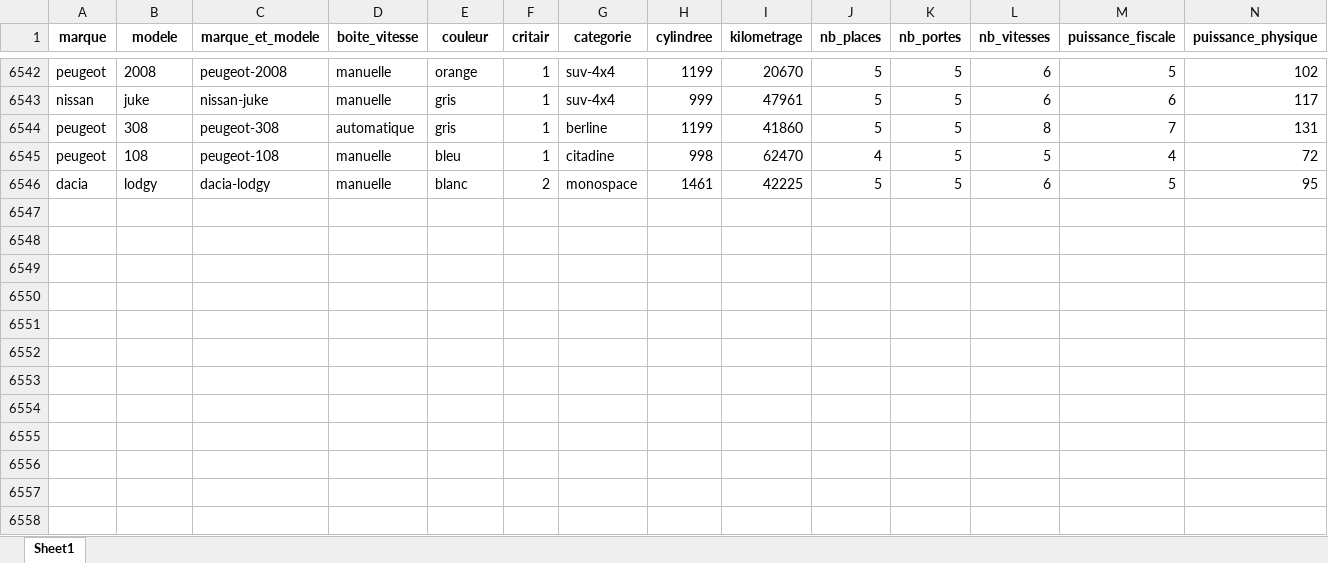
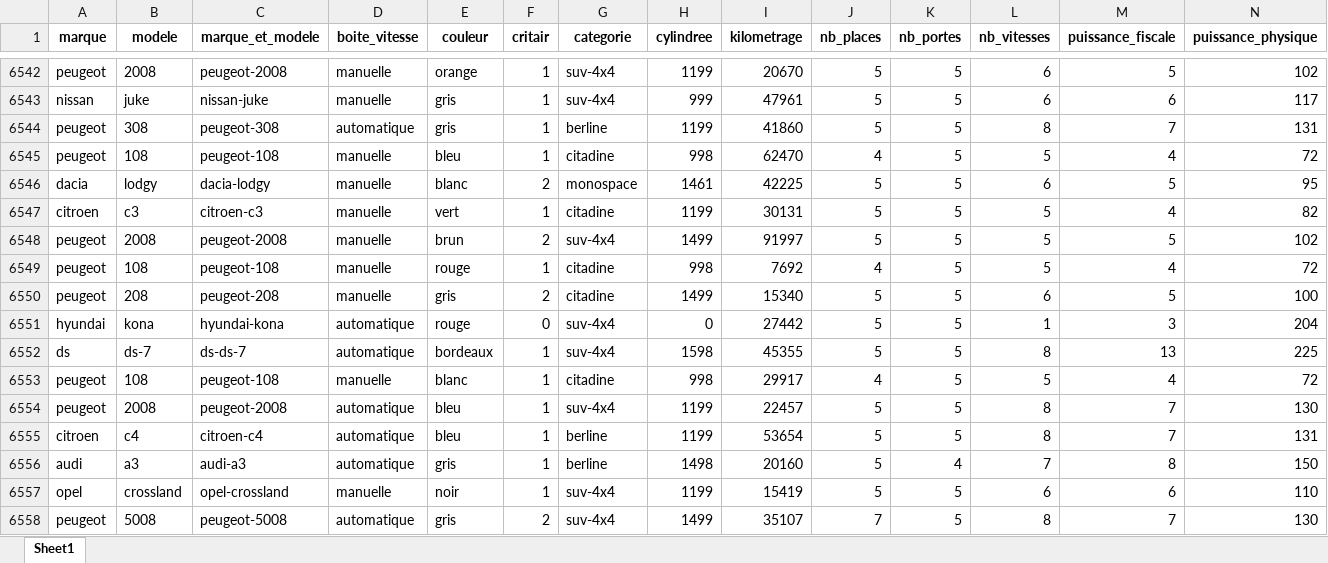
Before and after one commit to almadrava/cars-price-prediction, an Excel workbook: src/data/clean_data.xlsx, sheet Sheet1, drawn as a sheet; only a part is shown, gaps mark what is left out; values as stored, in another font and other column widths than the file's, no borders; rows hold the shown columns only; the diff names each change by its address in the sheet, - before the commit and + after, or states it on an @@ line.

```diff
--- a/src/data/clean_data.xlsx (sheet Sheet1)
+++ b/src/data/clean_data.xlsx (sheet Sheet1)
+row 6547: citroen | c3 | citroen-c3 | manuelle | vert | 1 | citadine | 1199 | 30131 | 5 | 5 | 5 | 4 | 82
+row 6548: peugeot | 2008 | peugeot-2008 | manuelle | brun | 2 | suv-4x4 | 1499 | 91997 | 5 | 5 | 5 | 5 | 102
+row 6549: peugeot | 108 | peugeot-108 | manuelle | rouge | 1 | citadine | 998 | 7692 | 4 | 5 | 5 | 4 | 72
+row 6550: peugeot | 208 | peugeot-208 | manuelle | gris | 2 | citadine | 1499 | 15340 | 5 | 5 | 6 | 5 | 100
+row 6551: hyundai | kona | hyundai-kona | automatique | rouge | 0 | suv-4x4 | 0 | 27442 | 5 | 5 | 1 | 3 | 204
+row 6552: ds | ds-7 | ds-ds-7 | automatique | bordeaux | 1 | suv-4x4 | 1598 | 45355 | 5 | 5 | 8 | 13 | 225
+row 6553: peugeot | 108 | peugeot-108 | manuelle | blanc | 1 | citadine | 998 | 29917 | 4 | 5 | 5 | 4 | 72
+row 6554: peugeot | 2008 | peugeot-2008 | automatique | bleu | 1 | suv-4x4 | 1199 | 22457 | 5 | 5 | 8 | 7 | 130
+row 6555: citroen | c4 | citroen-c4 | automatique | bleu | 1 | berline | 1199 | 53654 | 5 | 5 | 8 | 7 | 131
+row 6556: audi | a3 | audi-a3 | automatique | gris | 1 | berline | 1498 | 20160 | 5 | 4 | 7 | 8 | 150
+row 6557: opel | crossland | opel-crossland | manuelle | noir | 1 | suv-4x4 | 1199 | 15419 | 5 | 5 | 6 | 6 | 110
+row 6558: peugeot | 5008 | peugeot-5008 | automatique | gris | 2 | suv-4x4 | 1499 | 35107 | 7 | 5 | 8 | 7 | 130
```
Also changed, not shown: src/data/raw_data.xlsx, 3 other files.
